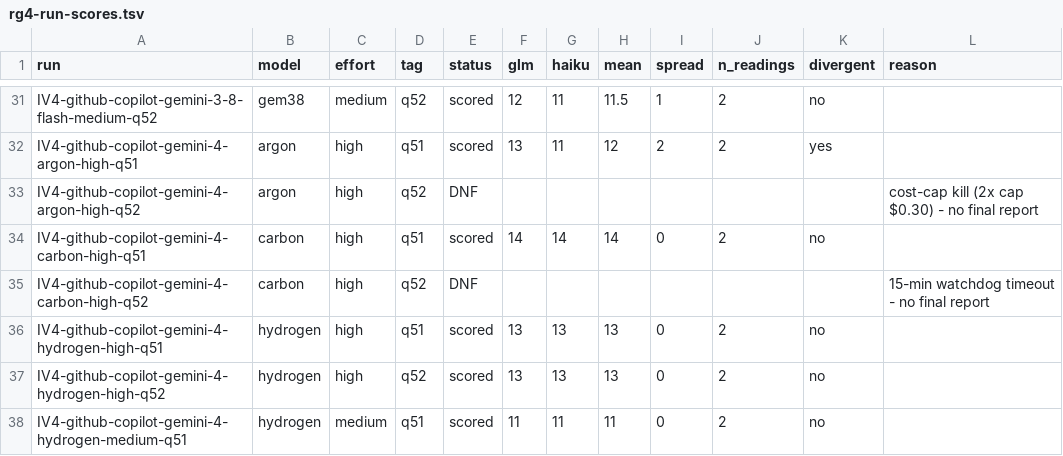
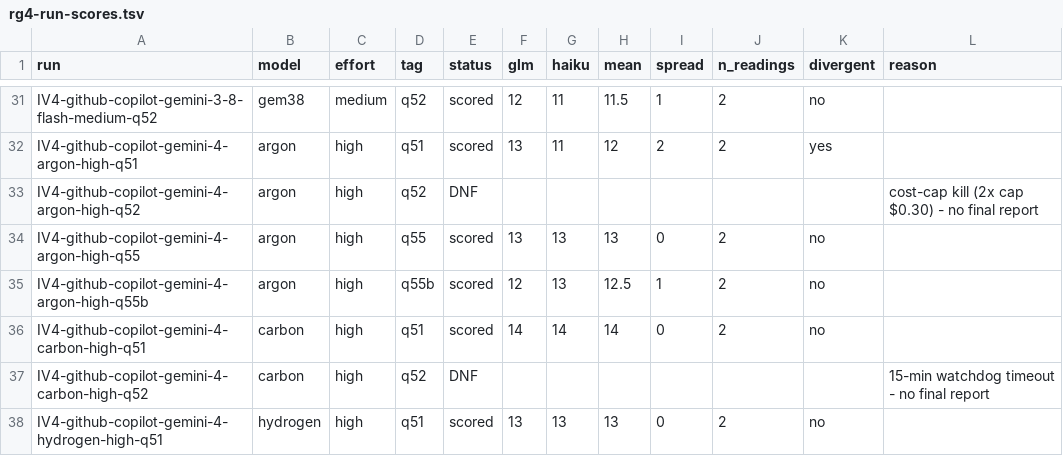
Before and after one commit to rakiz/dev-workflow-kit, a TSV file: evals/2026-11-20/rg4-run-scores.tsv, drawn as a sheet; only a part is shown, gaps mark what is left out; the shorter side is filled out with more unchanged rows; the diff names each change by its address in the sheet, - before the commit and + after, or states it on an @@ line.

```diff
--- a/evals/2026-11-20/rg4-run-scores.tsv
+++ b/evals/2026-11-20/rg4-run-scores.tsv
+row 34: IV4-github-copilot-gemini-4-argon-high-q55 | argon | high | q55 | scored | 13 | 13 | 13 | 0 | 2 | no
+row 35: IV4-github-copilot-gemini-4-argon-high-q55b | argon | high | q55b | scored | 12 | 13 | 12.5 | 1 | 2 | no
```
Also changed, not shown: evals/2026-11-16/grid2-scores.csv, evals/2026-11-20/rg4-deterministic.tsv, 38 other files.
